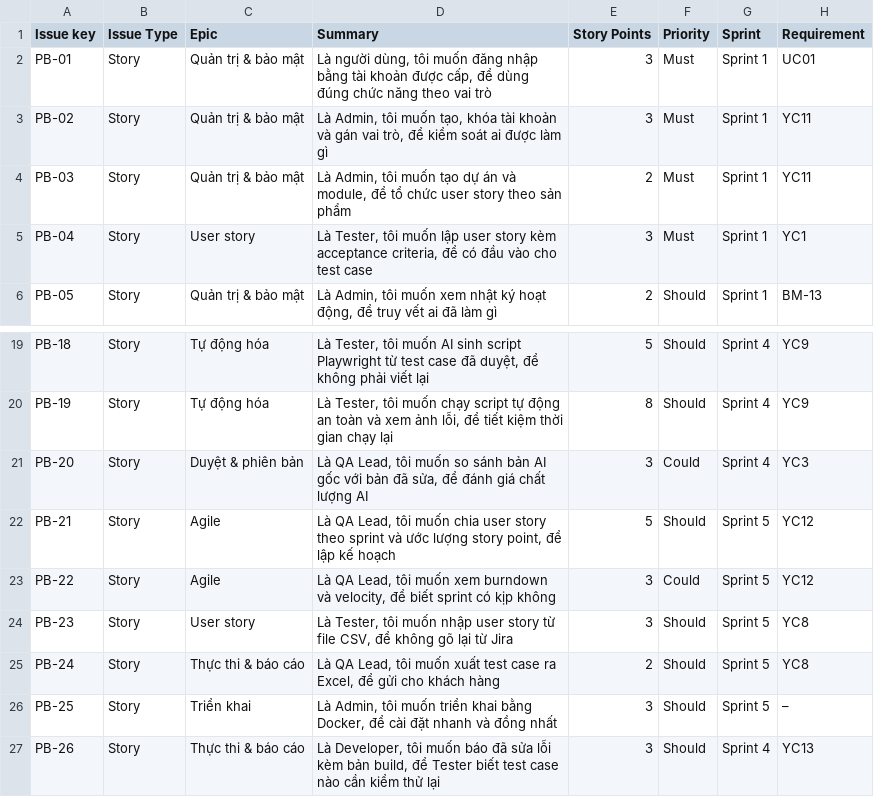
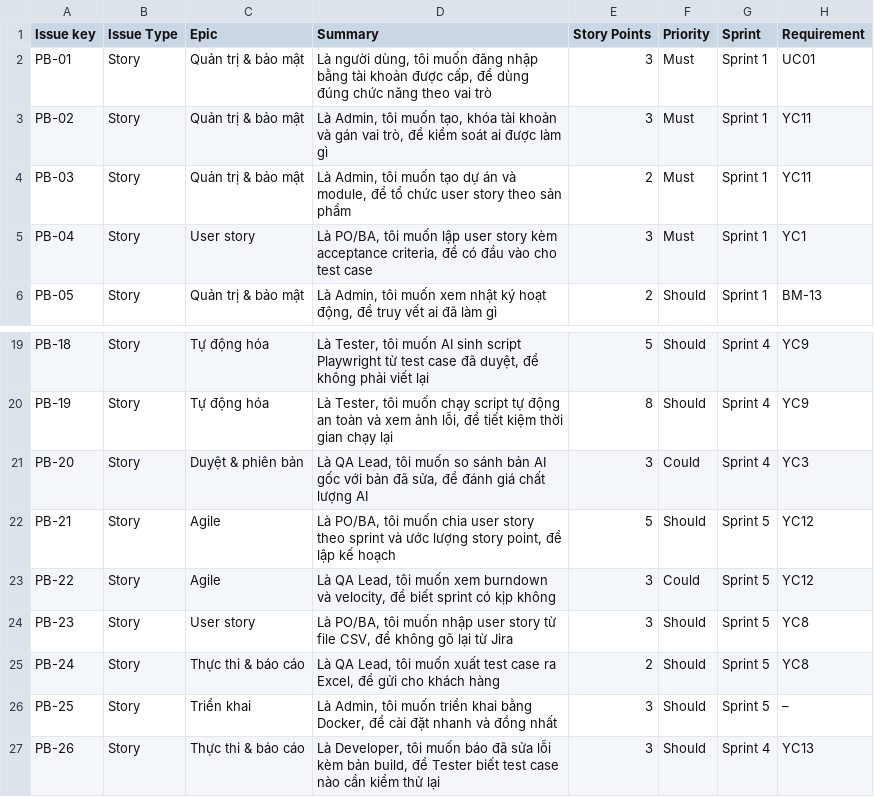
Before and after one commit to quangphuoc73/Phan_Mem_Quan_Ly_Test_Cases, a CSV file: docs/agile/ProductBacklog.csv, drawn as a sheet; only a part is shown, gaps mark what is left out.

Commit message:
feat: AI giả lập sinh script chạy được trên Sauce Demo, dữ liệu thử, Product Backlog Excel
- MockProvider: script luôn mở URL cần test trước tiên; luật cho Sauce Demo
  (đăng nhập/đăng xuất, sắp xếp, chi tiết sản phẩm, thanh toán); bỏ TODO
  ở bước chung chung
- Prompt AI thật: bắt buộc page.goto tới URL cần test, không để TODO
- Model Gemini mặc định gemini-3.5-flash-lite; sửa lỗi nút bấm sau await
  khi nhập file và sinh test case (stories.js)
- npm run seed bổ sung tài khoản demo còn thiếu, giữ dữ liệu cũ
- Dữ liệu thử: samples/user_stories_saucedemo.csv (US-SAU-003 → 011),
  samples/user_stories_dangkyhocphan.csv (dự án EDU)
- Product Backlog: thêm ProductBacklog.xlsx sinh từ CSV (npm run backlog),
  PB-04, PB-21, PB-23 đổi sang vai trò PO/BA
- Test: UT-22, UT-23 (64/64 pass); cập nhật tài liệu, build lại báo cáo

```diff
--- a/docs/agile/ProductBacklog.csv
+++ b/docs/agile/ProductBacklog.csv
@@ -4,3 +4,3 @@ PB-02,Story,Quản trị & bảo mật,"Là Admin, tôi muốn tạo, khóa tài
 PB-03,Story,Quản trị & bảo mật,"Là Admin, tôi muốn tạo dự án và module, để tổ chức user story theo sản phẩm",2,Must,Sprint 1,YC11
-PB-04,Story,User story,"Là Tester, tôi muốn lập user story kèm acceptance criteria, để có đầu vào cho test case",3,Must,Sprint 1,YC1
+PB-04,Story,User story,"Là PO/BA, tôi muốn lập user story kèm acceptance criteria, để có đầu vào cho test case",3,Must,Sprint 1,YC1
 PB-05,Story,Quản trị & bảo mật,"Là Admin, tôi muốn xem nhật ký hoạt động, để truy vết ai đã làm gì",2,Should,Sprint 1,BM-13
@@ -21,5 +21,5 @@ PB-19,Story,Tự động hóa,"Là Tester, tôi muốn chạy script tự độn
 PB-20,Story,Duyệt & phiên bản,"Là QA Lead, tôi muốn so sánh bản AI gốc với bản đã sửa, để đánh giá chất lượng AI",3,Could,Sprint 4,YC3
-PB-21,Story,Agile,"Là QA Lead, tôi muốn chia user story theo sprint và ước lượng story point, để lập kế hoạch",5,Should,Sprint 5,YC12
+PB-21,Story,Agile,"Là PO/BA, tôi muốn chia user story theo sprint và ước lượng story point, để lập kế hoạch",5,Should,Sprint 5,YC12
 PB-22,Story,Agile,"Là QA Lead, tôi muốn xem burndown và velocity, để biết sprint có kịp không",3,Could,Sprint 5,YC12
-PB-23,Story,User story,"Là Tester, tôi muốn nhập user story từ file CSV, để không gõ lại từ Jira",3,Should,Sprint 5,YC8
+PB-23,Story,User story,"Là PO/BA, tôi muốn nhập user story từ file CSV, để không gõ lại từ Jira",3,Should,Sprint 5,YC8
 PB-24,Story,Thực thi & báo cáo,"Là QA Lead, tôi muốn xuất test case ra Excel, để gửi cho khách hàng",2,Should,Sprint 5,YC8
```
Also changed, not shown: 21 other files.
